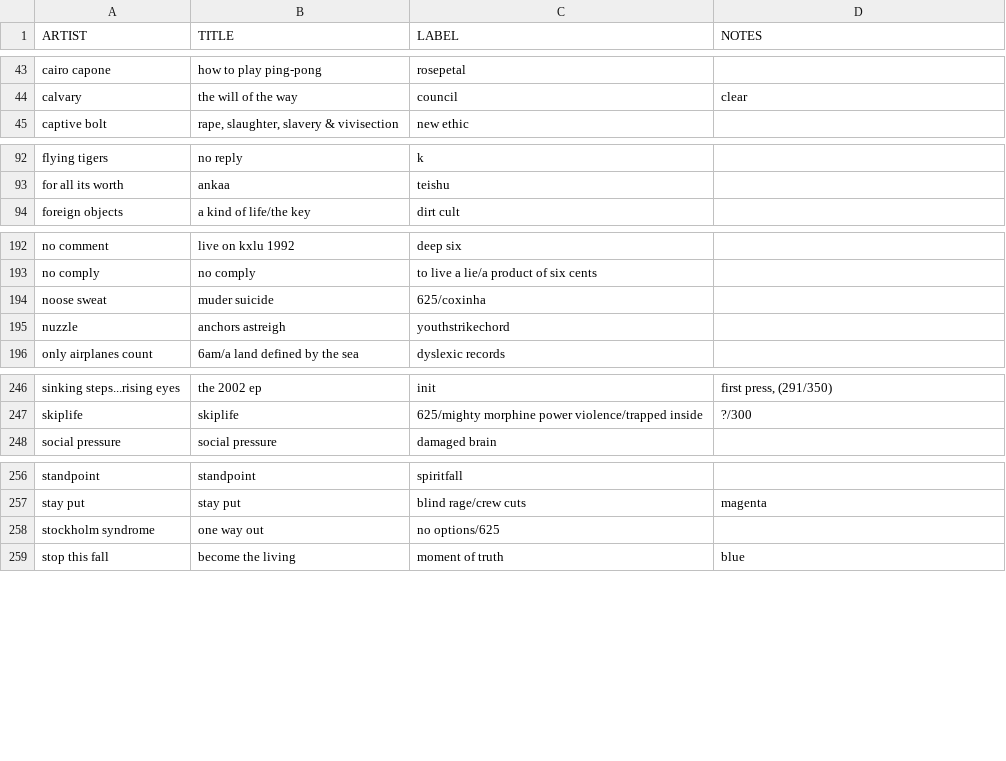
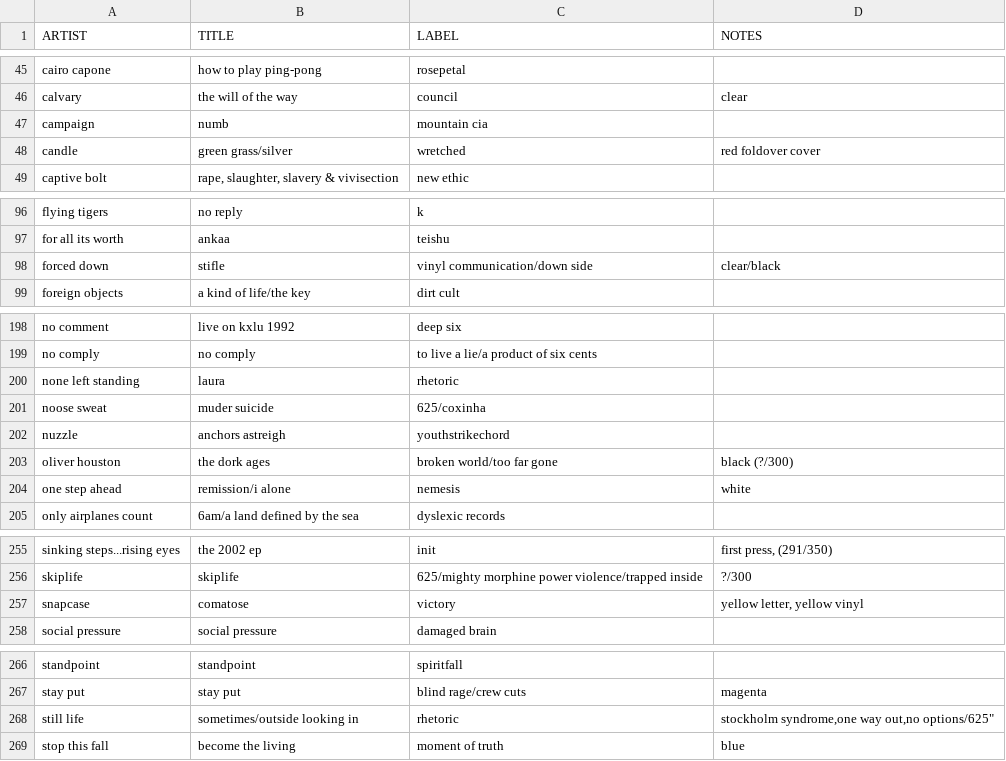
Before and after one commit to okjjj/tradelist, a CSV file: 7.csv, drawn as a sheet; only a part is shown, gaps mark what is left out; removed rows and columns are numbered as before the commit, all else as after; the diff covers the shown part only; the diff names each change by its address in the sheet, - before the commit and + after, or states it on an @@ line.

Commit message:
outside looking in

```diff
--- a/7.csv
+++ b/7.csv
+row 47: campaign | numb | mountain cia
+row 48: candle | green grass/silver | wretched | red foldover cover
+row 98: forced down | stifle | vinyl communication/down side | clear/black
+row 200: none left standing | laura | rhetoric
+row 203: oliver houston | the dork ages | broken world/too far gone | black (?/300)
+row 204: one step ahead | remission/i alone | nemesis | white
+row 257: snapcase | comatose | victory | yellow letter, yellow vinyl
-row 258: stockholm syndrome | one way out | no options/625
+row 268: still life | sometimes/outside looking in | rhetoric | stockholm syndrome,one way out,no options/625"
```
Also changed, not shown: 4 added rows elsewhere in this file, 12.csv, 7_comp.csv, 2 other files.
